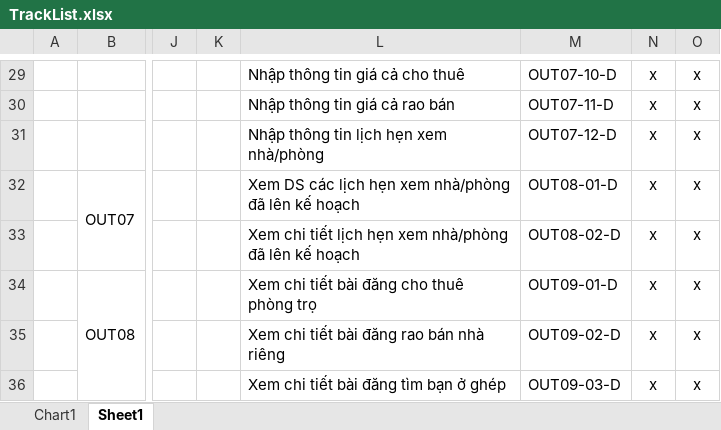
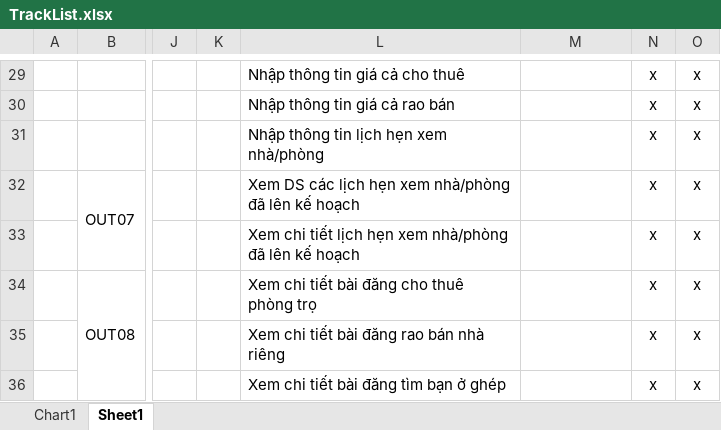
Before and after one commit to Lunahuynh35/mefado-ui-design, an Excel workbook: TrackList.xlsx, sheet Sheet1, drawn as a sheet; only a part is shown, gaps mark what is left out; values as stored, in another font and other column widths than the file's, no borders; the diff covers the shown part only; the diff names each change by its address in the sheet, - before the commit and + after, or states it on an @@ line.

```diff
--- a/TrackList.xlsx (sheet Sheet1)
+++ b/TrackList.xlsx (sheet Sheet1)
-M29: OUT07-10-D
+M29: (empty)
-M30: OUT07-11-D
+M30: (empty)
-M31: OUT07-12-D
+M31: (empty)
-M32: OUT08-01-D
+M32: (empty)
-M33: OUT08-02-D
+M33: (empty)
-M34: OUT09-01-D
+M34: (empty)
-M35: OUT09-02-D
+M35: (empty)
-M36: OUT09-03-D
+M36: (empty)
```
Also changed, not shown: 1 added row, 1 removed row, 31 edited cells and merged cells elsewhere in this sheet, 2 other files.
